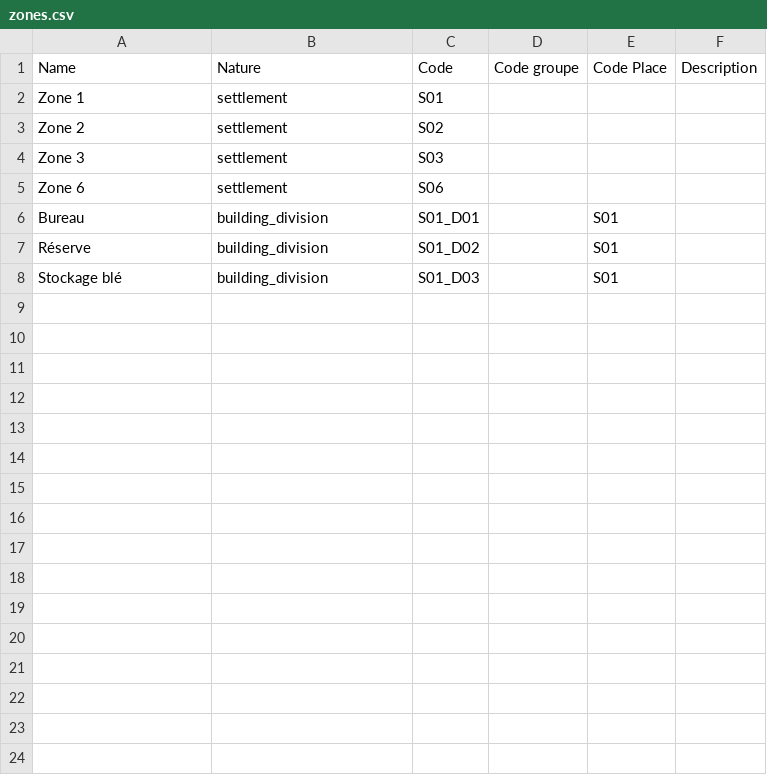
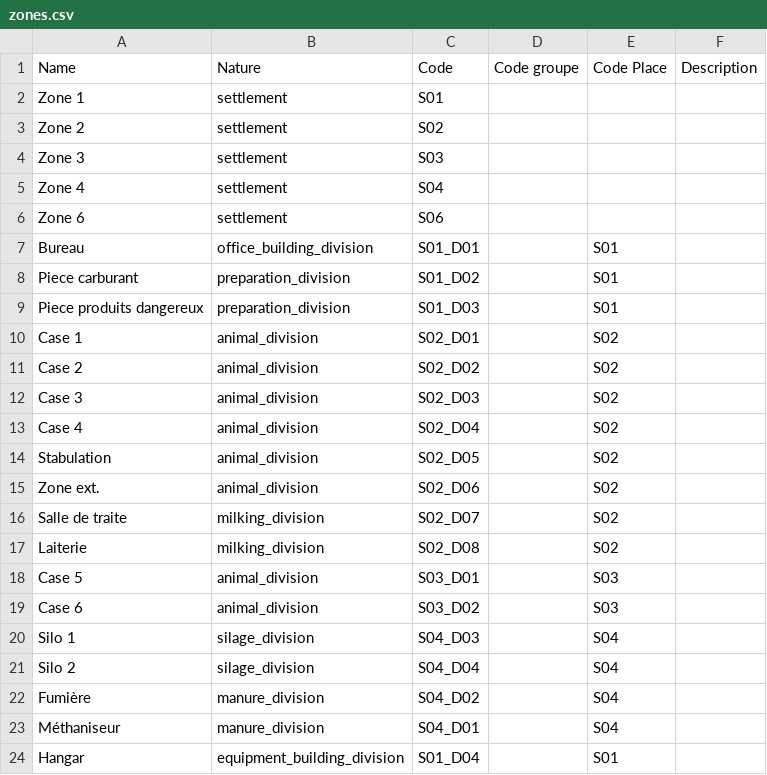
Before and after one commit to ekylibre/first_run-sommet_elevage_2014, a CSV file: alamano/zones.csv, drawn as a sheet.

```diff
--- a/alamano/zones.csv
+++ b/alamano/zones.csv
@@ -4,5 +4,21 @@ Zone 2,settlement,S02,,,
 Zone 3,settlement,S03,,,
+Zone 4,settlement,S04,,,
 Zone 6,settlement,S06,,,
-Bureau,building_division,S01_D01,,S01,
-Réserve,building_division,S01_D02,,S01,
-Stockage blé,building_division,S01_D03,,S01,
+Bureau,office_building_division,S01_D01,,S01,
+Piece carburant,preparation_division,S01_D02,,S01,
+Piece produits dangereux,preparation_division,S01_D03,,S01,
+Case 1,animal_division,S02_D01,,S02,
+Case 2,animal_division,S02_D02,,S02,
+Case 3,animal_division,S02_D03,,S02,
+Case 4,animal_division,S02_D04,,S02,
+Stabulation,animal_division,S02_D05,,S02,
+Zone ext.,animal_division,S02_D06,,S02,
+Salle de traite,milking_division,S02_D07,,S02,
+Laiterie,milking_division,S02_D08,,S02,
+Case 5,animal_division,S03_D01,,S03,
+Case 6,animal_division,S03_D02,,S03,
+Silo 1,silage_division,S04_D03,,S04,
+Silo 2,silage_division,S04_D04,,S04,
+Fumière,manure_division,S04_D02,,S04,
+Méthaniseur,manure_division,S04_D01,,S04,
+Hangar,equipment_building_division,S01_D04,,S01,
```
Also changed, not shown: alamano/animal_groups.csv, alamano/equipments.csv, 33 other files.
